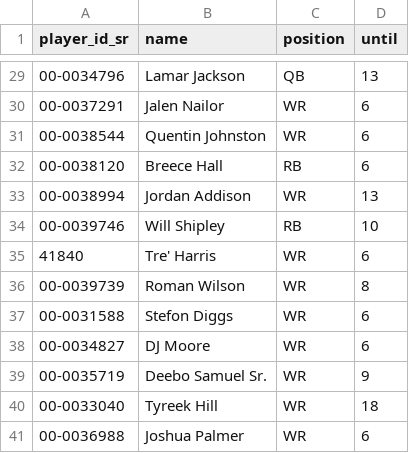
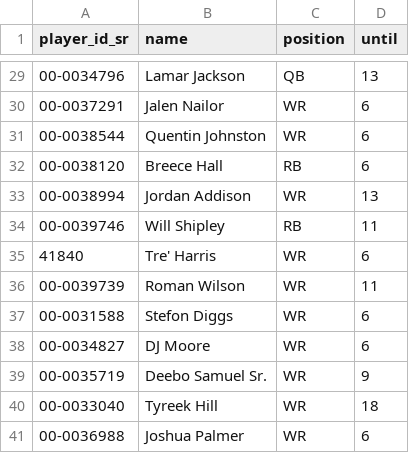
Before and after one commit to tefirman/fantasy-data, a CSV file: fantasyfb/injured_list.csv, drawn as a sheet; only a part is shown, gaps mark what is left out; the diff covers the shown part only.

```diff
--- a/fantasyfb/injured_list.csv
+++ b/fantasyfb/injured_list.csv
@@ -33,5 +33,5 @@ player_id_sr,name,position,until
 00-0038994,Jordan Addison,WR,13
-00-0039746,Will Shipley,RB,10
+00-0039746,Will Shipley,RB,11
 41840,Tre' Harris,WR,6
-00-0039739,Roman Wilson,WR,8
+00-0039739,Roman Wilson,WR,11
 00-0031588,Stefon Diggs,WR,6
```
Also changed, not shown: 10 added rows, 1 removed row and 3 edited cells elsewhere in this file.
